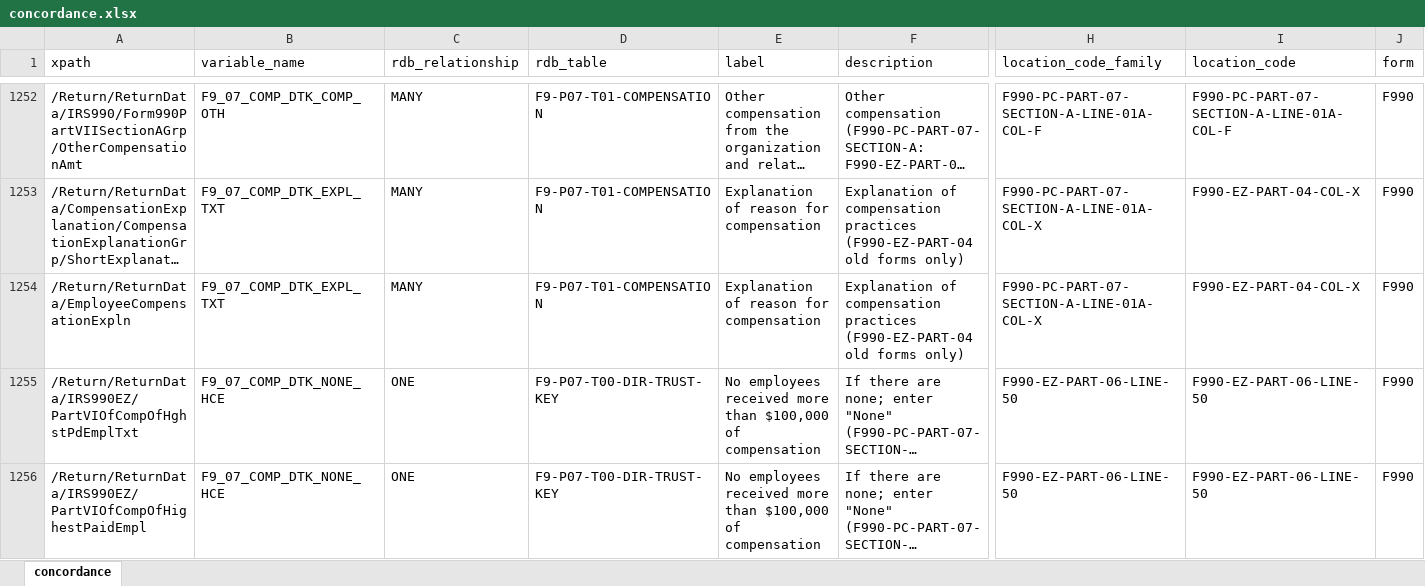
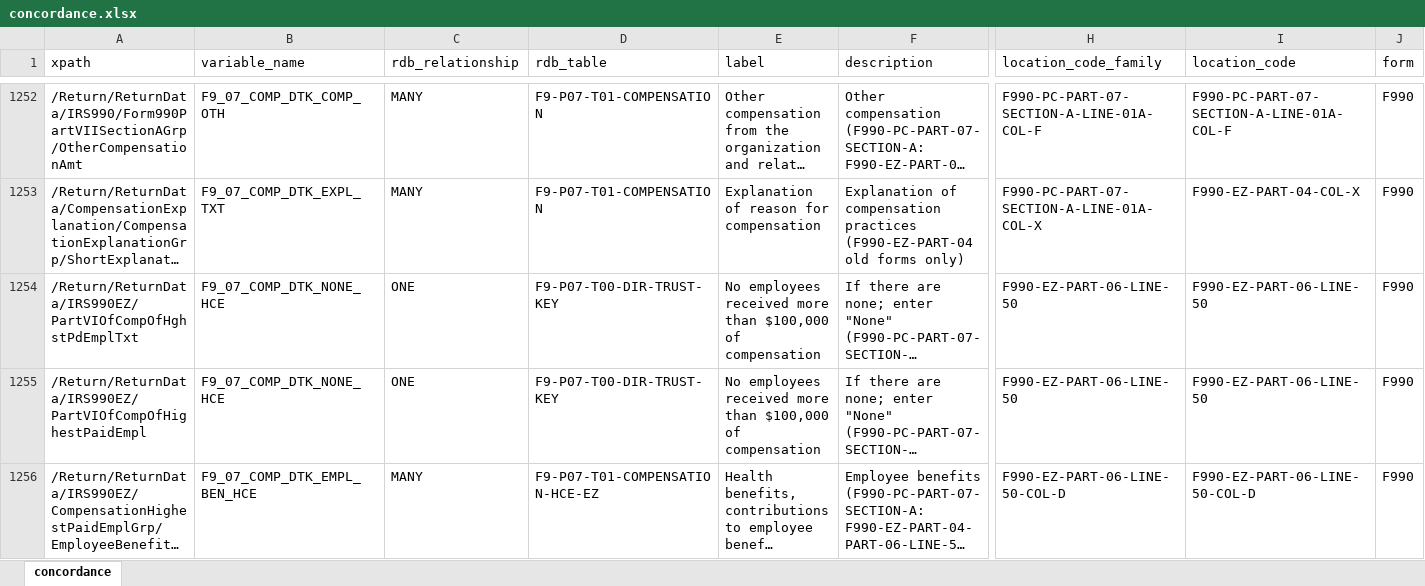
Before and after one commit to Nonprofit-Open-Data-Collective/concordance990, an Excel workbook: concordance.xlsx, sheet concordance, drawn as a sheet; only a part is shown, gaps mark what is left out; the shorter side is filled out with more unchanged rows; long unchanged cells end in …; values as stored, in another font and other column widths than the file's, no borders; removed rows and columns are numbered as before the commit, all else as after; rows hold the shown columns only; the diff covers the shown part only; the diff names each change by its address in the sheet, - before the commit and + after, or states it on an @@ line.

```diff
--- a/concordance.xlsx (sheet concordance)
+++ b/concordance.xlsx (sheet concordance)
-row 1254: /Return/ReturnData/EmployeeCompensationExpln | F9_07_COMP_DTK_EXPL_TXT | MANY | F9-P07-T01-COMPENSATION | Explanation of reason for compensation | Explanation of compensation practices (F990-EZ-PART-04 old forms only) | F990-PC-PART-07-SECTION-A-LINE-01A-COL-X | F990-EZ-PART-04-COL-X | F990
```
Also changed, not shown: 103 added rows elsewhere in this sheet, 16 other files.
